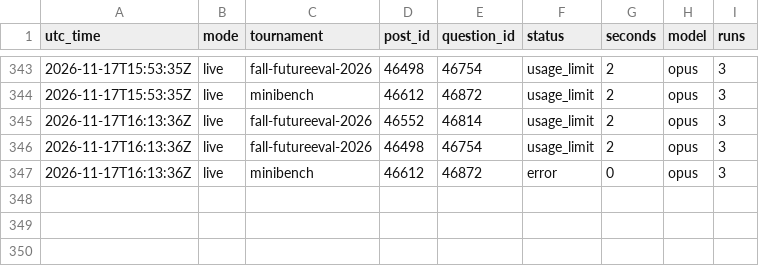
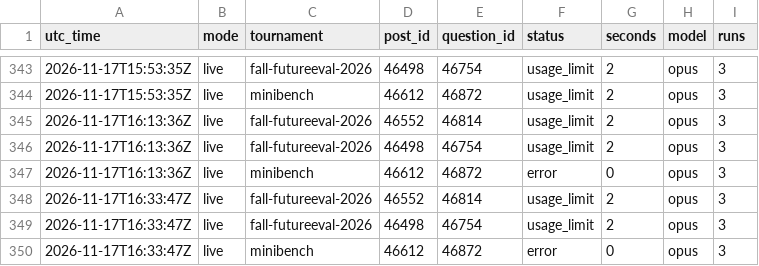
Before and after one commit to SiyaoGui/claude-forecast-bot, a CSV file: logs/forecasts.csv, drawn as a sheet; only a part is shown, gaps mark what is left out.

Commit message:
Update forecast log

```diff
--- a/logs/forecasts.csv
+++ b/logs/forecasts.csv
@@ -347 +347,4 @@ utc_time,mode,tournament,post_id,question_id,status,seconds,model,runs
 2026-11-17T16:13:36Z,live,minibench,46612,46872,error,0,opus,3
+2026-11-17T16:33:47Z,live,fall-futureeval-2026,46552,46814,usage_limit,2,opus,3
+2026-11-17T16:33:47Z,live,fall-futureeval-2026,46498,46754,usage_limit,2,opus,3
+2026-11-17T16:33:47Z,live,minibench,46612,46872,error,0,opus,3
```
